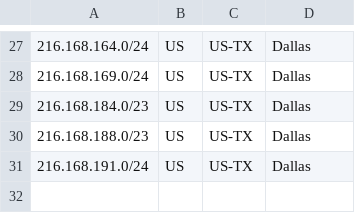
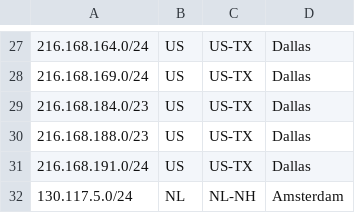
Before and after one commit to iBasisUS/iBasis, a CSV file: geofeed.csv, drawn as a sheet; only a part is shown, gaps mark what is left out; the diff names each change by its address in the sheet, - before the commit and + after, or states it on an @@ line.

Commit message:
Update geofeed.csv

```diff
--- a/geofeed.csv
+++ b/geofeed.csv
+row 32: 130.117.5.0/24 | NL | NL-NH | Amsterdam
```
